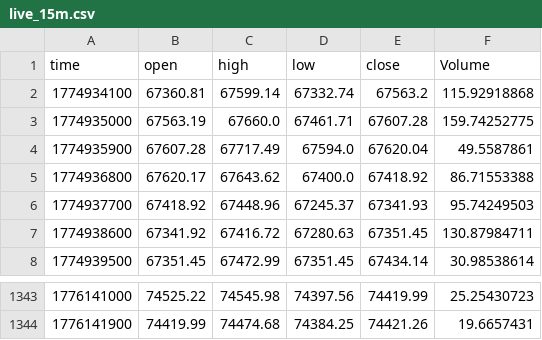
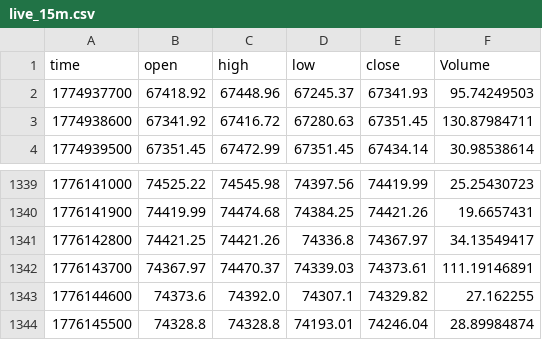
Before and after one commit to guspliffy/btc-live-data, a CSV file: live_15m.csv, drawn as a sheet; only a part is shown, gaps mark what is left out; removed rows and columns are numbered as before the commit, all else as after; the diff names each change by its address in the sheet, - before the commit and + after, or states it on an @@ line.

```diff
--- a/live_15m.csv
+++ b/live_15m.csv
-row 2: 1774934100 | 67360.81 | 67599.14 | 67332.74 | 67563.2 | 115.92918868
-row 3: 1774935000 | 67563.19 | 67660.0 | 67461.71 | 67607.28 | 159.74252775
-row 4: 1774935900 | 67607.28 | 67717.49 | 67594.0 | 67620.04 | 49.5587861
-row 5: 1774936800 | 67620.17 | 67643.62 | 67400.0 | 67418.92 | 86.71553388
+row 1341: 1776142800 | 74421.25 | 74421.26 | 74336.8 | 74367.97 | 34.13549417
+row 1342: 1776143700 | 74367.97 | 74470.37 | 74339.03 | 74373.61 | 111.19146891
+row 1343: 1776144600 | 74373.6 | 74392.0 | 74307.1 | 74329.82 | 27.162255
+row 1344: 1776145500 | 74328.8 | 74328.8 | 74193.01 | 74246.04 | 28.89984874
```
Also changed, not shown: live_1h.csv.
